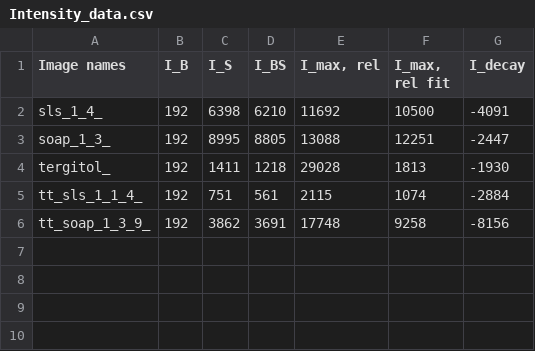
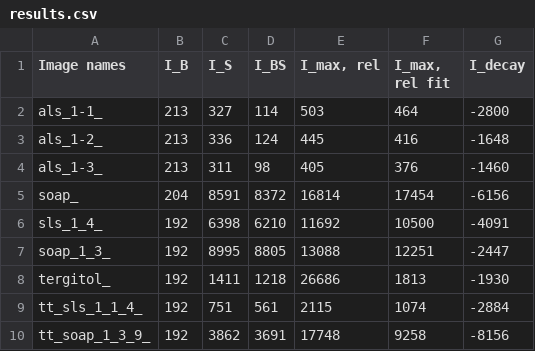
Before and after one commit to stillyslalom/bubble_research, a CSV file: results.csv (was 3-25-15/bgsub/Intensity_data.csv), drawn as a sheet.

Commit message:
Create batch processing script
Script 'run_imgprocess.jl' now runs 'improcess.jl' on images from all
subfolders and compiles results

```diff
--- a/3-25-15/bgsub/Intensity_data.csv
+++ b/results.csv
@@ -1,5 +1,9 @@
 Image names,I_B,I_S,I_BS,"I_max, rel","I_max, rel fit",I_decay
+als_1-1_,213,327,114,503,464,-2800
+als_1-2_,213,336,124,445,416,-1648
+als_1-3_,213,311,98,405,376,-1460
+soap_,204,8591,8372,16814,17454,-6156
 sls_1_4_,192,6398,6210,11692,10500,-4091
 soap_1_3_,192,8995,8805,13088,12251,-2447
-tergitol_,192,1411,1218,29028,1813,-1930
+tergitol_,192,1411,1218,26686,1813,-1930
 tt_sls_1_1_4_,192,751,561,2115,1074,-2884
```
Also changed, not shown: 7 other files.
